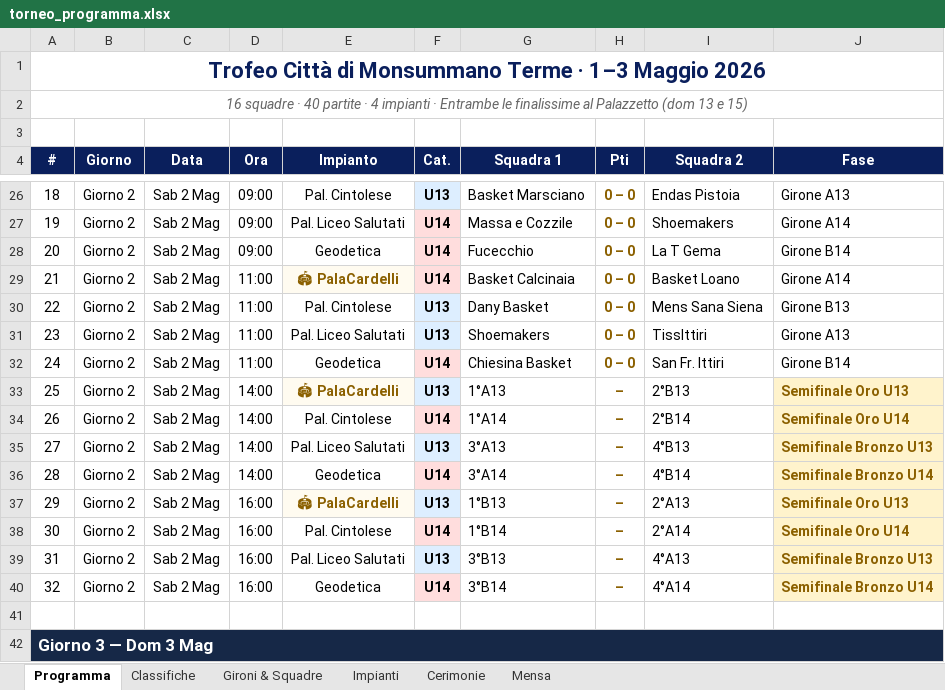
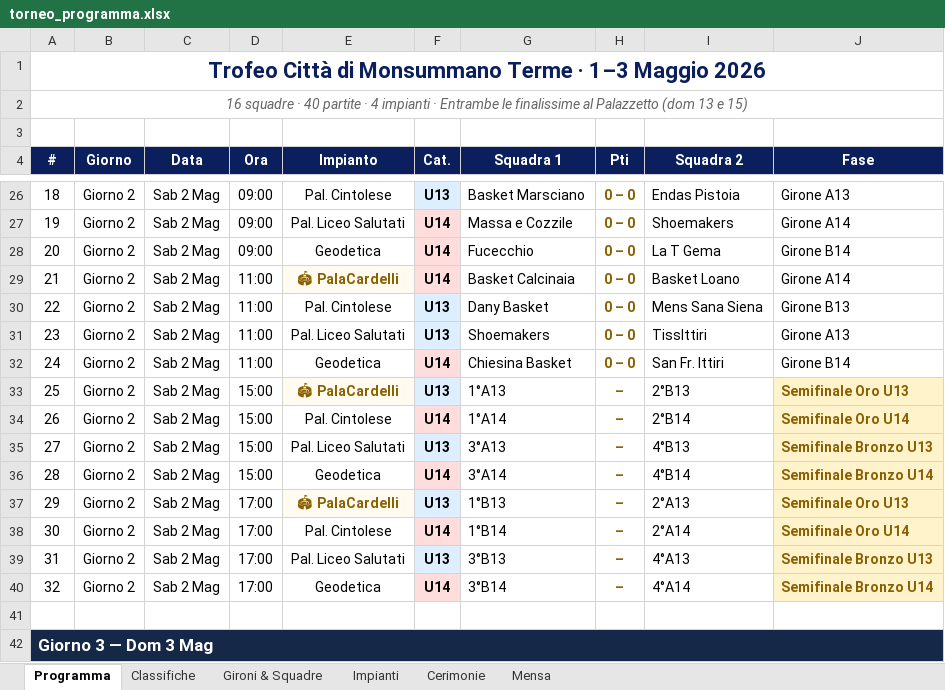
Before and after one commit to alecsal/trofeo-monsummano, an Excel workbook: torneo_programma.xlsx, sheet Programma, drawn as a sheet; only a part is shown, gaps mark what is left out; values as stored, in another font and other column widths than the file's, no borders; the diff names each change by its address in the sheet, - before the commit and + after, or states it on an @@ line.

```diff
--- a/torneo_programma.xlsx (sheet Programma)
+++ b/torneo_programma.xlsx (sheet Programma)
-D33:D36 (Ora): 14:00
+D33:D36 (Ora): 15:00
-D37:D40 (Ora): 16:00
+D37:D40 (Ora): 17:00
```
Also changed, not shown: griglia_pranzi_torneo.xlsx.
